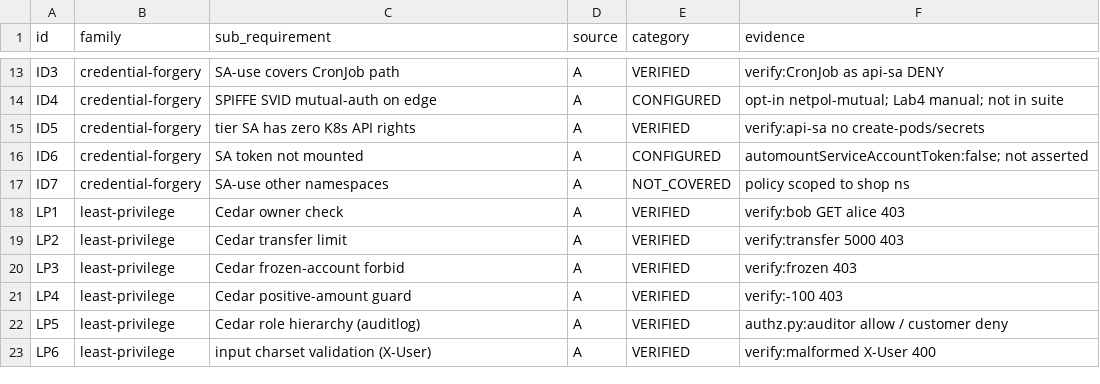
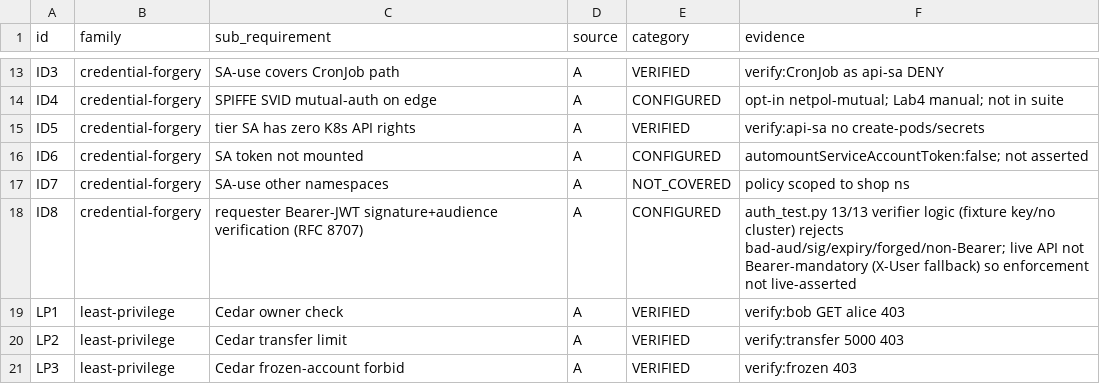
Before and after one commit to dsaedsae/cloudsec-policy-stack, a CSV file: docs/mls-coverage.csv, drawn as a sheet; only a part is shown, gaps mark what is left out; the shorter side is filled out with more unchanged rows.

```diff
--- a/docs/mls-coverage.csv
+++ b/docs/mls-coverage.csv
@@ -17,2 +17,3 @@ ID6,credential-forgery,SA token not mounted,A,CONFIGURED,automountServiceAccount
 ID7,credential-forgery,SA-use other namespaces,A,NOT_COVERED,policy scoped to shop ns
+ID8,credential-forgery,requester Bearer-JWT signature+audience verification (RFC 8707),A,CONFIGURED,auth_test.py 13/13 verifier logic (fixture key/no cluster) rejects bad-aud/sig/expiry/forged/non-Bearer; live API not Bearer-mandatory (X-User fallback) so enforcement not live-asserted
 LP1,least-privilege,Cedar owner check,A,VERIFIED,verify:bob GET alice 403
```
Also changed, not shown: 24 other files.
